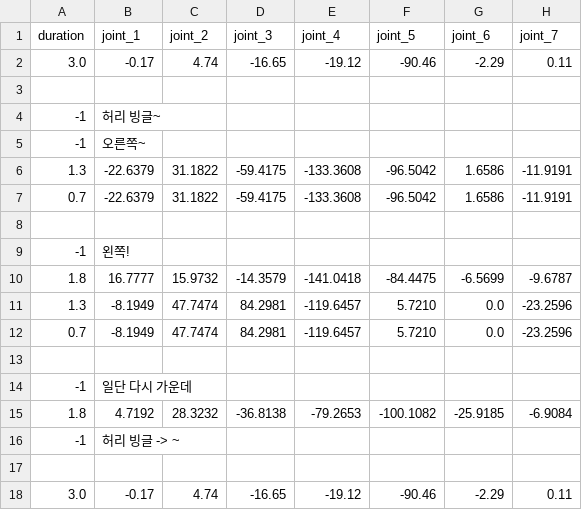
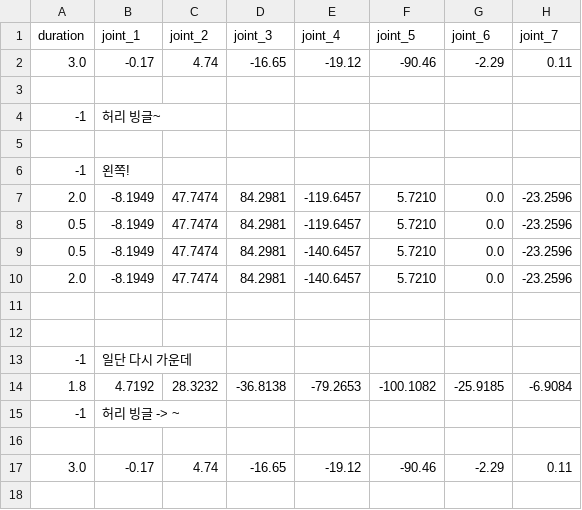
Before and after one commit to KJG97/allex_motions, a CSV file: hero_group/Arm_L_theOne.csv, drawn as a sheet.

```diff
--- a/hero_group/Arm_L_theOne.csv
+++ b/hero_group/Arm_L_theOne.csv
@@ -4,10 +4,9 @@ duration,joint_1,joint_2,joint_3,joint_4,joint_5,joint_6,joint_7
 -1      , 허리 빙글~
--1      , 오른쪽~
-1.3  , -22.6379              , 31.1822      , -59.4175   , -133.3608 , -96.5042  , 1.6586   , -11.9191
-0.7  , -22.6379              , 31.1822      , -59.4175   , -133.3608 , -96.5042  , 1.6586   , -11.9191
 
 -1      , 왼쪽!
-1.8     , 16.7777               , 15.9732      , -14.3579   , -141.0418 , -84.4475  , -6.5699  , -9.6787
-1.3     , -8.1949               , 47.7474     ,  84.2981   , -119.6457 ,  5.7210   , 0.0   , -23.2596
-0.7     , -8.1949               , 47.7474     ,  84.2981   , -119.6457 ,  5.7210   , 0.0   , -23.2596
+2.0     , -8.1949               , 47.7474     ,  84.2981   , -119.6457 ,  5.7210   , 0.0   , -23.2596
+0.5     , -8.1949               , 47.7474     ,  84.2981   , -119.6457 ,  5.7210   , 0.0   , -23.2596
+0.5     , -8.1949               , 47.7474     ,  84.2981   , -140.6457 ,  5.7210   , 0.0   , -23.2596
+2.0     , -8.1949               , 47.7474     ,  84.2981   , -140.6457 ,  5.7210   , 0.0   , -23.2596
+
 
```
Also changed, not shown: hero_group/Arm_R_theOne.csv, hero_group/Hand_R_index_wir.csv, 11 other files.
